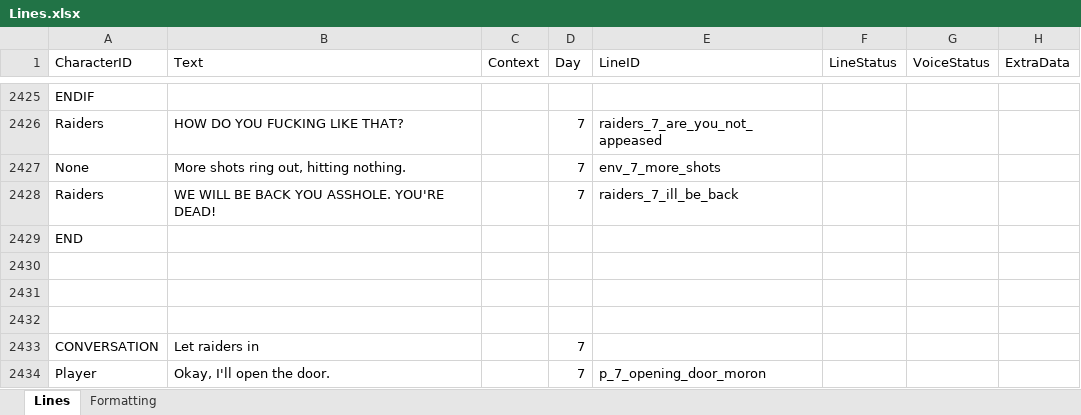
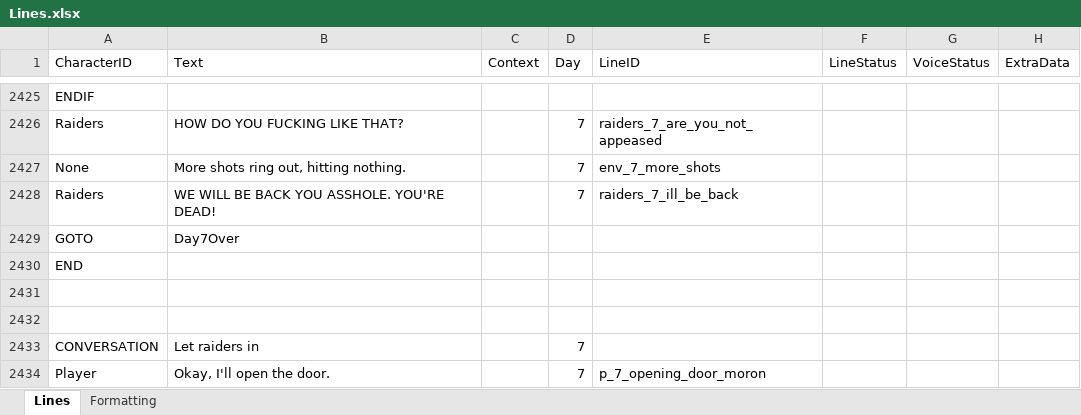
Before and after one commit to Tobogganeer/BeyondTheDoor, an Excel workbook: Lines.xlsx, sheet Lines, drawn as a sheet; only a part is shown, gaps mark what is left out; values as stored, in another font and other column widths than the file's, no borders; conditional formats not drawn; removed rows and columns are numbered as before the commit, all else as after; the diff names each change by its address in the sheet, - before the commit and + after, or states it on an @@ line.

```diff
--- a/Lines.xlsx (sheet Lines)
+++ b/Lines.xlsx (sheet Lines)
+row 2429: GOTO | Day7Over
-row 2430: (empty)
```
Also changed, not shown: 3 other files.
